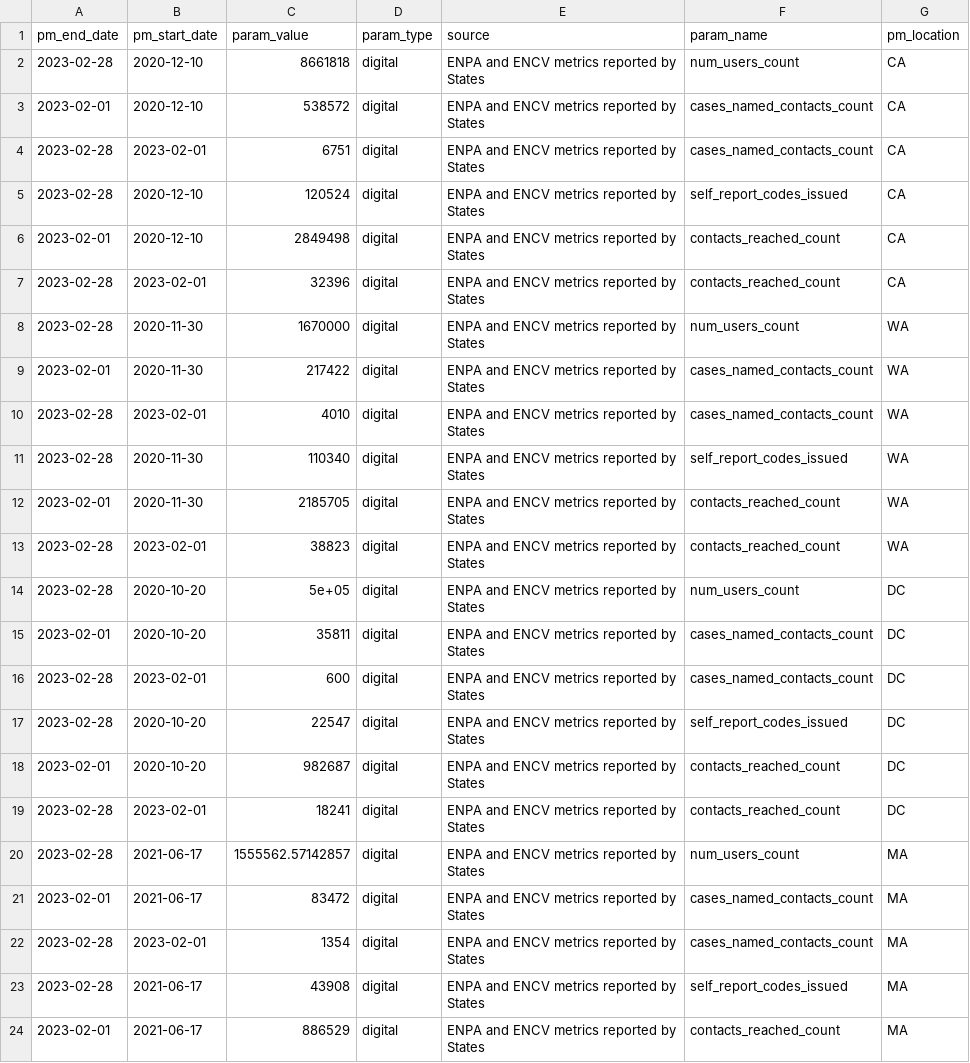
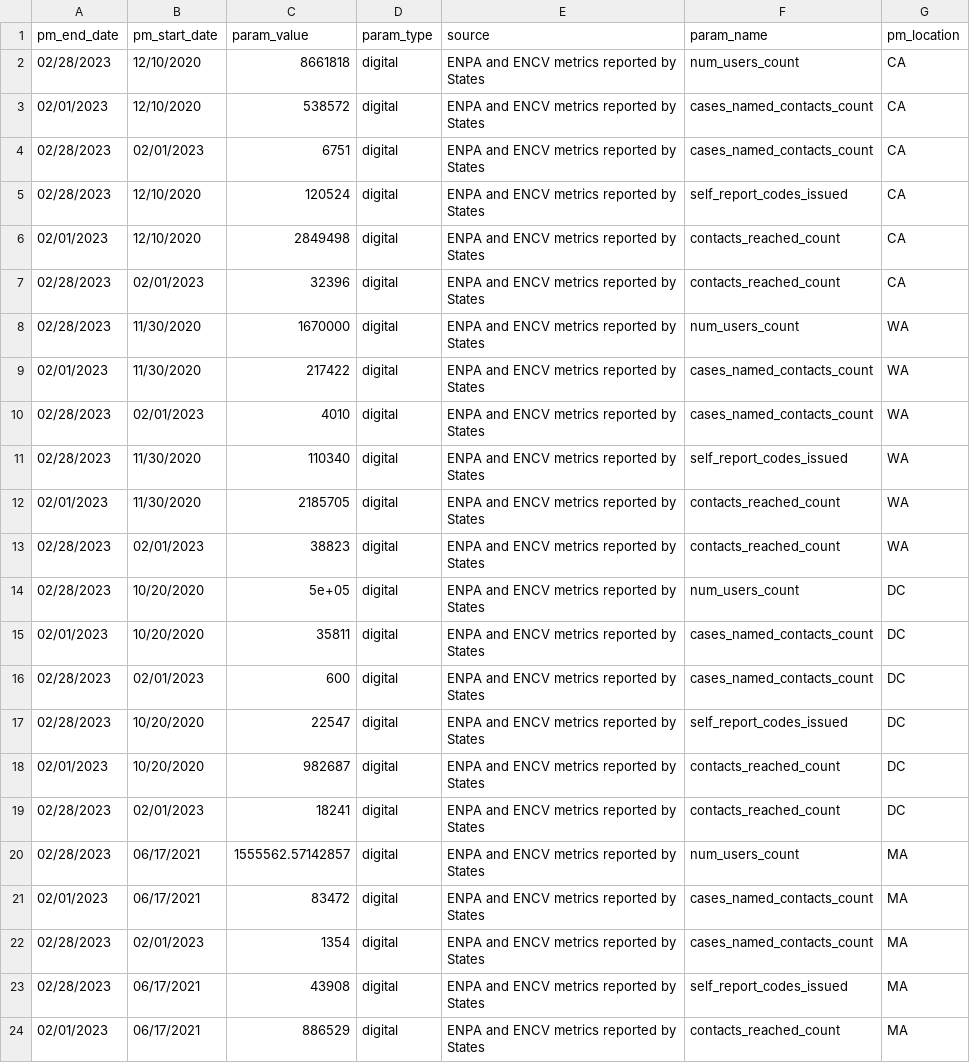
Before and after one commit to adam-s-elder/DEN_future, a CSV file: data_extraction/datasets/state_enpa_encv/output/ENPA_ENCV_usage.csv, drawn as a sheet; only a part is shown; the diff covers the shown part only.

```diff
--- a/data_extraction/datasets/state_enpa_encv/output/ENPA_ENCV_usage.csv
+++ b/data_extraction/datasets/state_enpa_encv/output/ENPA_ENCV_usage.csv
@@ -1,24 +1,24 @@
 "pm_end_date","pm_start_date","param_value","param_type","source","param_name","pm_location"
-2023-02-28,2020-12-10,8661818,"digital","ENPA and ENCV metrics reported by States","num_users_count","CA"
-2023-02-01,2020-12-10,538572,"digital","ENPA and ENCV metrics reported by States","cases_named_contacts_count","CA"
-2023-02-28,2023-02-01,6751,"digital","ENPA and ENCV metrics reported by States","cases_named_contacts_count","CA"
-2023-02-28,2020-12-10,120524,"digital","ENPA and ENCV metrics reported by States","self_report_codes_issued","CA"
-2023-02-01,2020-12-10,2849498,"digital","ENPA and ENCV metrics reported by States","contacts_reached_count","CA"
-2023-02-28,2023-02-01,32396,"digital","ENPA and ENCV metrics reported by States","contacts_reached_count","CA"
-2023-02-28,2020-11-30,1670000,"digital","ENPA and ENCV metrics reported by States","num_users_count","WA"
-2023-02-01,2020-11-30,217422,"digital","ENPA and ENCV metrics reported by States","cases_named_contacts_count","WA"
-2023-02-28,2023-02-01,4010,"digital","ENPA and ENCV metrics reported by States","cases_named_contacts_count","WA"
-2023-02-28,2020-11-30,110340,"digital","ENPA and ENCV metrics reported by States","self_report_codes_issued","WA"
-2023-02-01,2020-11-30,2185705,"digital","ENPA and ENCV metrics reported by States","contacts_reached_count","WA"
-2023-02-28,2023-02-01,38823,"digital","ENPA and ENCV metrics reported by States","contacts_reached_count","WA"
-2023-02-28,2020-10-20,5e+05,"digital","ENPA and ENCV metrics reported by States","num_users_count","DC"
-2023-02-01,2020-10-20,35811,"digital","ENPA and ENCV metrics reported by States","cases_named_contacts_count","DC"
-2023-02-28,2023-02-01,600,"digital","ENPA and ENCV metrics reported by States","cases_named_contacts_count","DC"
-2023-02-28,2020-10-20,22547,"digital","ENPA and ENCV metrics reported by States","self_report_codes_issued","DC"
-2023-02-01,2020-10-20,982687,"digital","ENPA and ENCV metrics reported by States","contacts_reached_count","DC"
-2023-02-28,2023-02-01,18241,"digital","ENPA and ENCV metrics reported by States","contacts_reached_count","DC"
-2023-02-28,2021-06-17,1555562.57142857,"digital","ENPA and ENCV metrics reported by States","num_users_count","MA"
-2023-02-01,2021-06-17,83472,"digital","ENPA and ENCV metrics reported by States","cases_named_contacts_count","MA"
-2023-02-28,2023-02-01,1354,"digital","ENPA and ENCV metrics reported by States","cases_named_contacts_count","MA"
-2023-02-28,2021-06-17,43908,"digital","ENPA and ENCV metrics reported by States","self_report_codes_issued","MA"
-2023-02-01,2021-06-17,886529,"digital","ENPA and ENCV metrics reported by States","contacts_reached_count","MA"
+"02/28/2023","12/10/2020",8661818,"digital","ENPA and ENCV metrics reported by States","num_users_count","CA"
+"02/01/2023","12/10/2020",538572,"digital","ENPA and ENCV metrics reported by States","cases_named_contacts_count","CA"
+"02/28/2023","02/01/2023",6751,"digital","ENPA and ENCV metrics reported by States","cases_named_contacts_count","CA"
+"02/28/2023","12/10/2020",120524,"digital","ENPA and ENCV metrics reported by States","self_report_codes_issued","CA"
+"02/01/2023","12/10/2020",2849498,"digital","ENPA and ENCV metrics reported by States","contacts_reached_count","CA"
+"02/28/2023","02/01/2023",32396,"digital","ENPA and ENCV metrics reported by States","contacts_reached_count","CA"
+"02/28/2023","11/30/2020",1670000,"digital","ENPA and ENCV metrics reported by States","num_users_count","WA"
+"02/01/2023","11/30/2020",217422,"digital","ENPA and ENCV metrics reported by States","cases_named_contacts_count","WA"
+"02/28/2023","02/01/2023",4010,"digital","ENPA and ENCV metrics reported by States","cases_named_contacts_count","WA"
+"02/28/2023","11/30/2020",110340,"digital","ENPA and ENCV metrics reported by States","self_report_codes_issued","WA"
+"02/01/2023","11/30/2020",2185705,"digital","ENPA and ENCV metrics reported by States","contacts_reached_count","WA"
+"02/28/2023","02/01/2023",38823,"digital","ENPA and ENCV metrics reported by States","contacts_reached_count","WA"
+"02/28/2023","10/20/2020",5e+05,"digital","ENPA and ENCV metrics reported by States","num_users_count","DC"
+"02/01/2023","10/20/2020",35811,"digital","ENPA and ENCV metrics reported by States","cases_named_contacts_count","DC"
+"02/28/2023","02/01/2023",600,"digital","ENPA and ENCV metrics reported by States","cases_named_contacts_count","DC"
+"02/28/2023","10/20/2020",22547,"digital","ENPA and ENCV metrics reported by States","self_report_codes_issued","DC"
+"02/01/2023","10/20/2020",982687,"digital","ENPA and ENCV metrics reported by States","contacts_reached_count","DC"
+"02/28/2023","02/01/2023",18241,"digital","ENPA and ENCV metrics reported by States","contacts_reached_count","DC"
+"02/28/2023","06/17/2021",1555562.57142857,"digital","ENPA and ENCV metrics reported by States","num_users_count","MA"
+"02/01/2023","06/17/2021",83472,"digital","ENPA and ENCV metrics reported by States","cases_named_contacts_count","MA"
+"02/28/2023","02/01/2023",1354,"digital","ENPA and ENCV metrics reported by States","cases_named_contacts_count","MA"
+"02/28/2023","06/17/2021",43908,"digital","ENPA and ENCV metrics reported by States","self_report_codes_issued","MA"
+"02/01/2023","06/17/2021",886529,"digital","ENPA and ENCV metrics reported by States","contacts_reached_count","MA"
```
Also changed, not shown: 98 edited cells elsewhere in this file, data_extraction/manipulated_data/simplified_wide_df.csv, data_extraction/manipulated_data/simplified_wide_df_with_date.csv, 14 other files.
